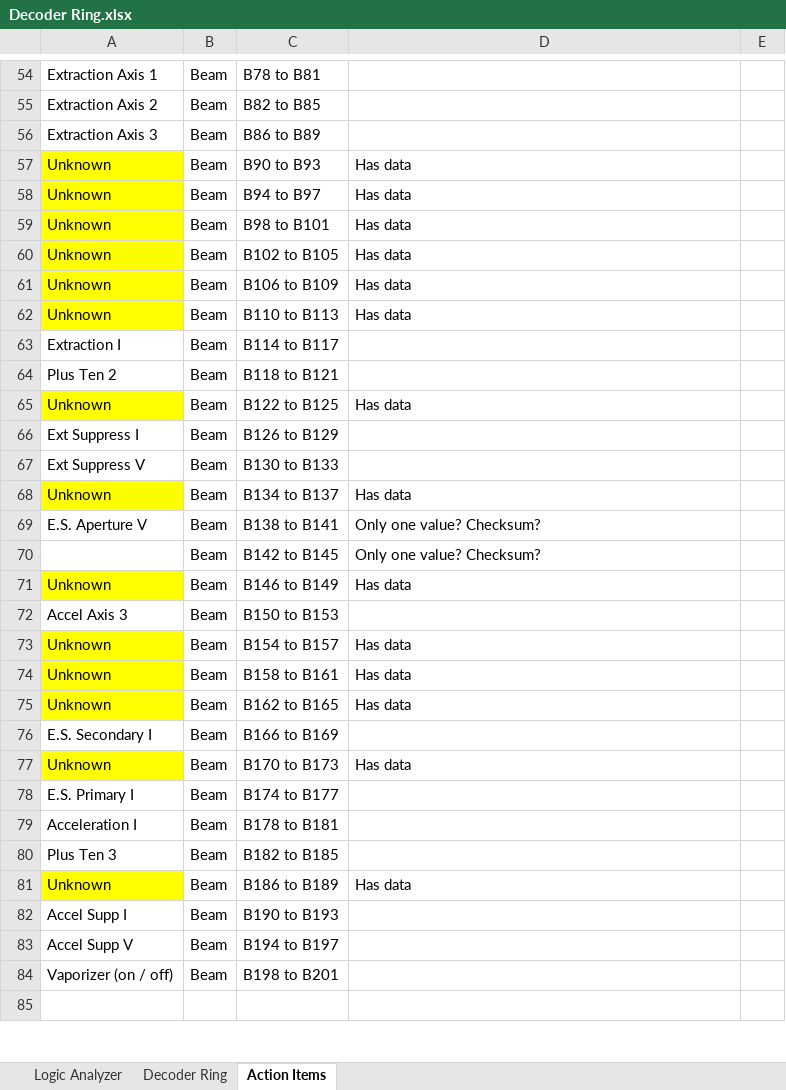
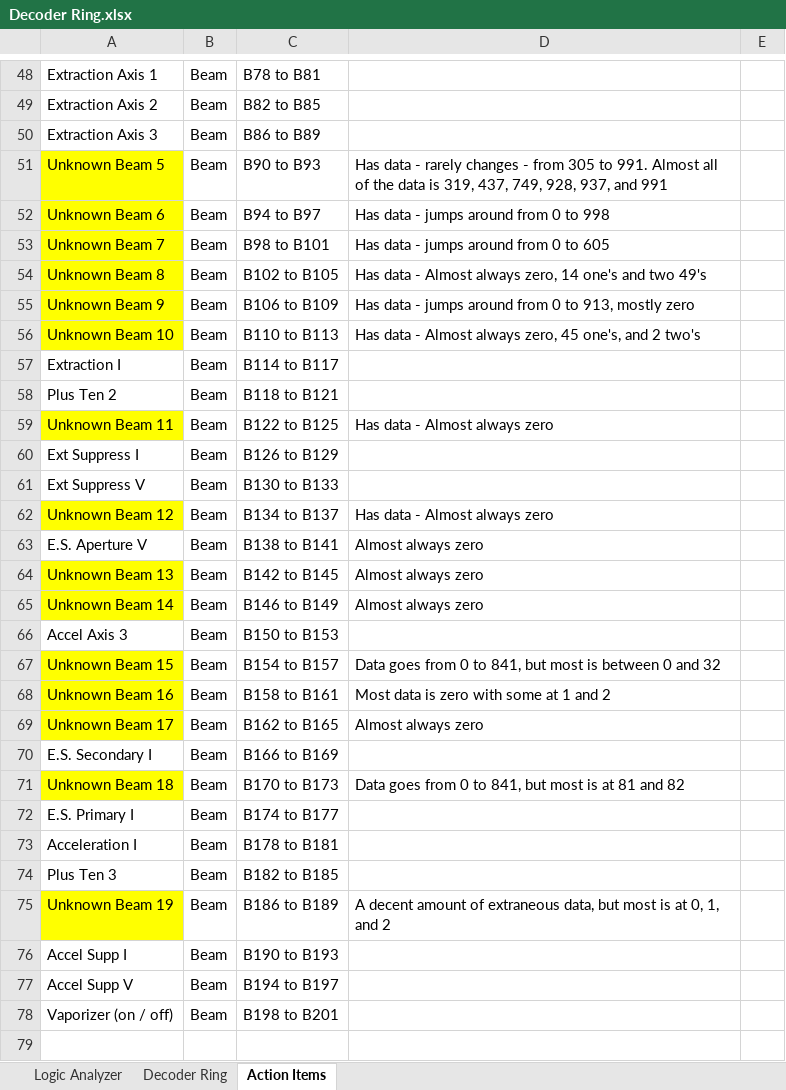
Before and after one commit to dmrossman/DataFlow, an Excel workbook: Decoder Ring.xlsx, sheet Action Items, drawn as a sheet; only a part is shown, gaps mark what is left out; values as stored, in another font and other column widths than the file's, no borders; charts and pictures not drawn; addresses are those after the commit; the diff covers the shown part only; the diff names each change by its address in the sheet, - before the commit and + after, or states it on an @@ line.

```diff
--- a/Decoder Ring.xlsx (sheet Action Items)
+++ b/Decoder Ring.xlsx (sheet Action Items)
-A51: Unknown
+A51: Unknown Beam 5
-D51: Has data
+D51: Has data - rarely changes - from 305 to 991. Almost all of the data is 319, 437, 749, 928, 937, and 991
-A52: Unknown
+A52: Unknown Beam 6
-D52: Has data
+D52: Has data - jumps around from 0 to 998
-A53: Unknown
+A53: Unknown Beam 7
-D53: Has data
+D53: Has data - jumps around from 0 to 605
-A54: Unknown
+A54: Unknown Beam 8
-D54: Has data
+D54: Has data - Almost always zero, 14 one's and two 49's
-A55: Unknown
+A55: Unknown Beam 9
-D55: Has data
+D55: Has data - jumps around from 0 to 913, mostly zero
-A56: Unknown
+A56: Unknown Beam 10
-D56: Has data
+D56: Has data - Almost always zero, 45 one's, and 2 two's
-A59: Unknown
+A59: Unknown Beam 11
-D59: Has data
+D59: Has data - Almost always zero
-A62: Unknown
+A62: Unknown Beam 12
-D62: Has data
+D62: Has data - Almost always zero
-D63:D64: Only one value? Checksum?
+D63:D64: Almost always zero
-A64: (empty)
+A64: Unknown Beam 13
-A64 fill: none
+A64 fill: #FFFF00
-A65: Unknown
+A65: Unknown Beam 14
-D65: Has data
+D65: Almost always zero
-A67: Unknown
+A67: Unknown Beam 15
-D67: Has data
+D67: Data goes from 0 to 841, but most is between 0 and 32
-A68: Unknown
+A68: Unknown Beam 16
-D68: Has data
+D68: Most data is zero with some at 1 and 2
-A69: Unknown
+A69: Unknown Beam 17
-D69: Has data
+D69: Almost always zero
-A71: Unknown
+A71: Unknown Beam 18
-D71: Has data
+D71: Data goes from 0 to 841, but most is at 81 and 82
-A75: Unknown
+A75: Unknown Beam 19
-D75: Has data
+D75: A decent amount of extraneous data, but most is at 0, 1, and 2
```
Also changed, not shown: 1 added row, 7 removed rows, 21 edited cells and cell formats elsewhere in this sheet, charts or pictures, 1 other file.
